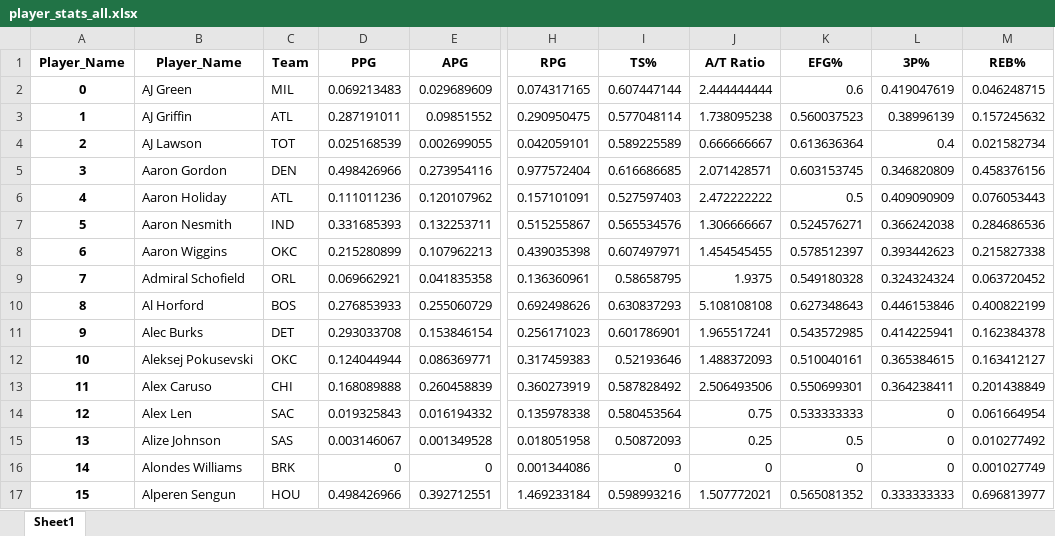
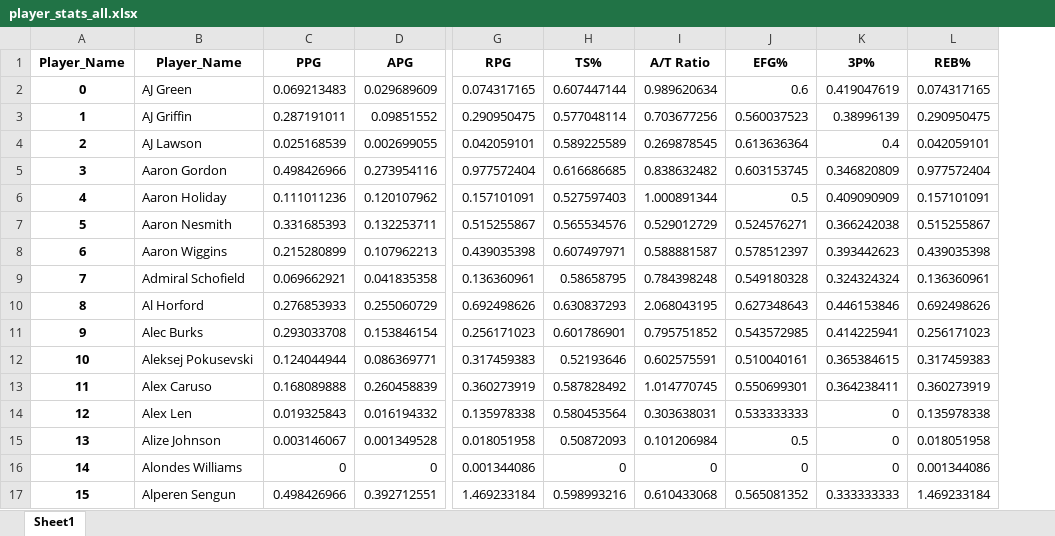
Before and after one commit to Mohtady-Ehab-Barakat/IMA_Competetion, an Excel workbook: player_stats_all.xlsx, sheet Sheet1, drawn as a sheet; only a part is shown, gaps mark what is left out; values as stored, in another font and other column widths than the file's, no borders; removed rows and columns are numbered as before the commit, all else as after; the diff covers the shown part only; the diff names each change by its address in the sheet, - before the commit and + after, or states it on an @@ line.

```diff
--- a/player_stats_all.xlsx (sheet Sheet1)
+++ b/player_stats_all.xlsx (sheet Sheet1)
-column C (Team), rows 2-17: MIL | ATL | TOT | DEN | ATL | IND | OKC | ORL | BOS | DET | OKC | CHI | SAC | SAS | BRK | HOU
-I2 (A/T Ratio): 2.444444444
+I2 (A/T Ratio): 0.989620634
-L2 (REB%): 0.046248715
+L2 (REB%): 0.074317165
-I3 (A/T Ratio): 1.738095238
+I3 (A/T Ratio): 0.703677256
-L3 (REB%): 0.157245632
+L3 (REB%): 0.290950475
-I4 (A/T Ratio): 0.666666667
+I4 (A/T Ratio): 0.269878545
-L4 (REB%): 0.021582734
+L4 (REB%): 0.042059101
-I5 (A/T Ratio): 2.071428571
+I5 (A/T Ratio): 0.838632482
-L5 (REB%): 0.458376156
+L5 (REB%): 0.977572404
-I6 (A/T Ratio): 2.472222222
+I6 (A/T Ratio): 1.000891344
-L6 (REB%): 0.076053443
+L6 (REB%): 0.157101091
-I7 (A/T Ratio): 1.306666667
+I7 (A/T Ratio): 0.529012729
-L7 (REB%): 0.284686536
+L7 (REB%): 0.515255867
-I8 (A/T Ratio): 1.454545455
+I8 (A/T Ratio): 0.588881587
-L8 (REB%): 0.215827338
+L8 (REB%): 0.439035398
-I9 (A/T Ratio): 1.9375
+I9 (A/T Ratio): 0.784398248
-L9 (REB%): 0.063720452
+L9 (REB%): 0.136360961
-I10 (A/T Ratio): 5.108108108
+I10 (A/T Ratio): 2.068043195
-L10 (REB%): 0.400822199
+L10 (REB%): 0.692498626
-I11 (A/T Ratio): 1.965517241
+I11 (A/T Ratio): 0.795751852
-L11 (REB%): 0.162384378
+L11 (REB%): 0.256171023
-I12 (A/T Ratio): 1.488372093
+I12 (A/T Ratio): 0.602575591
-L12 (REB%): 0.163412127
+L12 (REB%): 0.317459383
-I13 (A/T Ratio): 2.506493506
+I13 (A/T Ratio): 1.014770745
-L13 (REB%): 0.201438849
+L13 (REB%): 0.360273919
-I14 (A/T Ratio): 0.75
+I14 (A/T Ratio): 0.303638031
-L14 (REB%): 0.061664954
+L14 (REB%): 0.135978338
-I15 (A/T Ratio): 0.25
+I15 (A/T Ratio): 0.101206984
-L15 (REB%): 0.010277492
+L15 (REB%): 0.018051958
-L16 (REB%): 0.001027749
+L16 (REB%): 0.001344086
-I17 (A/T Ratio): 1.507772021
+I17 (A/T Ratio): 0.610433068
-L17 (REB%): 0.696813977
+L17 (REB%): 1.469233184
```
Also changed, not shown: 1025 edited cells elsewhere in this sheet, 1 other file.
